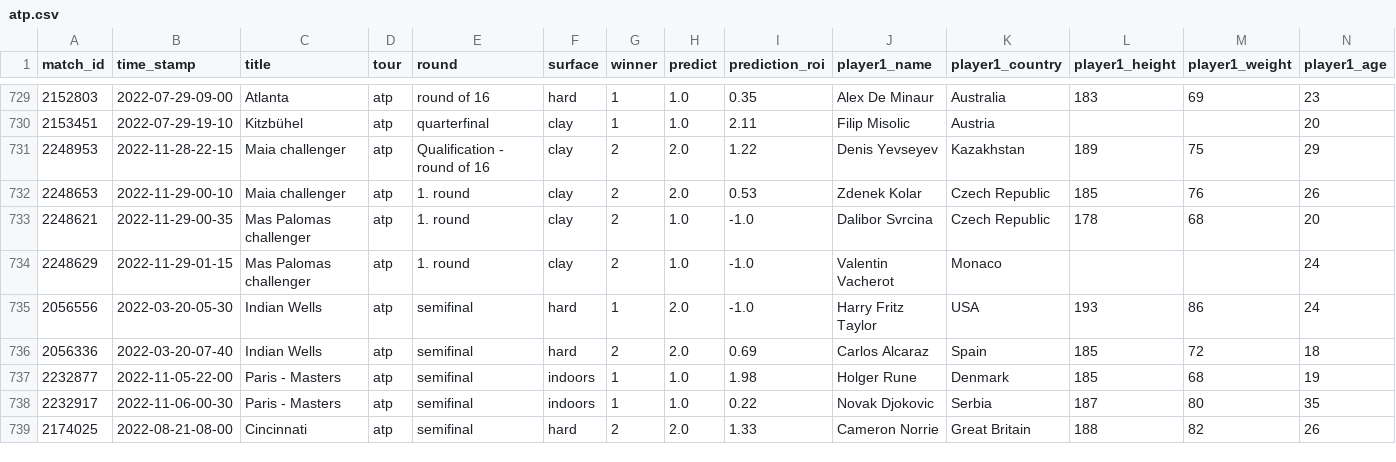
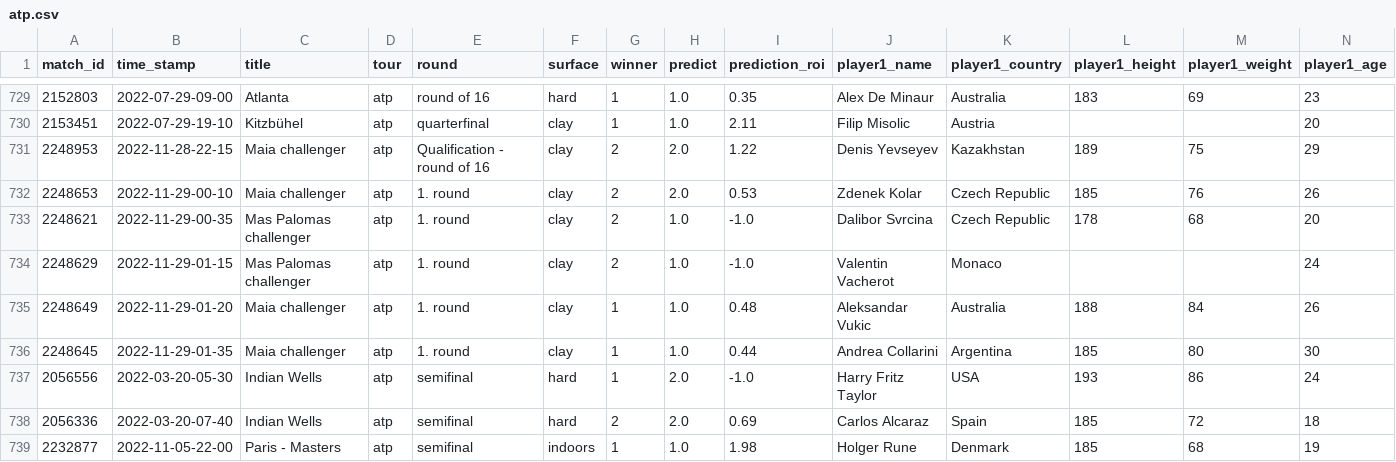
Before and after one commit to ebijun1007/tennis_all_tour_scraper, a CSV file: atp.csv, drawn as a sheet; only a part is shown, gaps mark what is left out; the shorter side is filled out with more unchanged rows; rows hold the shown columns only; the diff names each change by its address in the sheet, - before the commit and + after, or states it on an @@ line.

```diff
--- a/atp.csv
+++ b/atp.csv
+row 735: 2248649 | 2022-11-29-01-20 | Maia challenger | atp | 1. round | clay | 1 | 1.0 | 0.48 | Aleksandar Vukic | Australia | 188 | 84 | 26
+row 736: 2248645 | 2022-11-29-01-35 | Maia challenger | atp | 1. round | clay | 1 | 1.0 | 0.44 | Andrea Collarini | Argentina | 185 | 80 | 30
```
Also changed, not shown: data/2022-11-28.csv, data/next_48_hours_match.csv, 4 other files.
